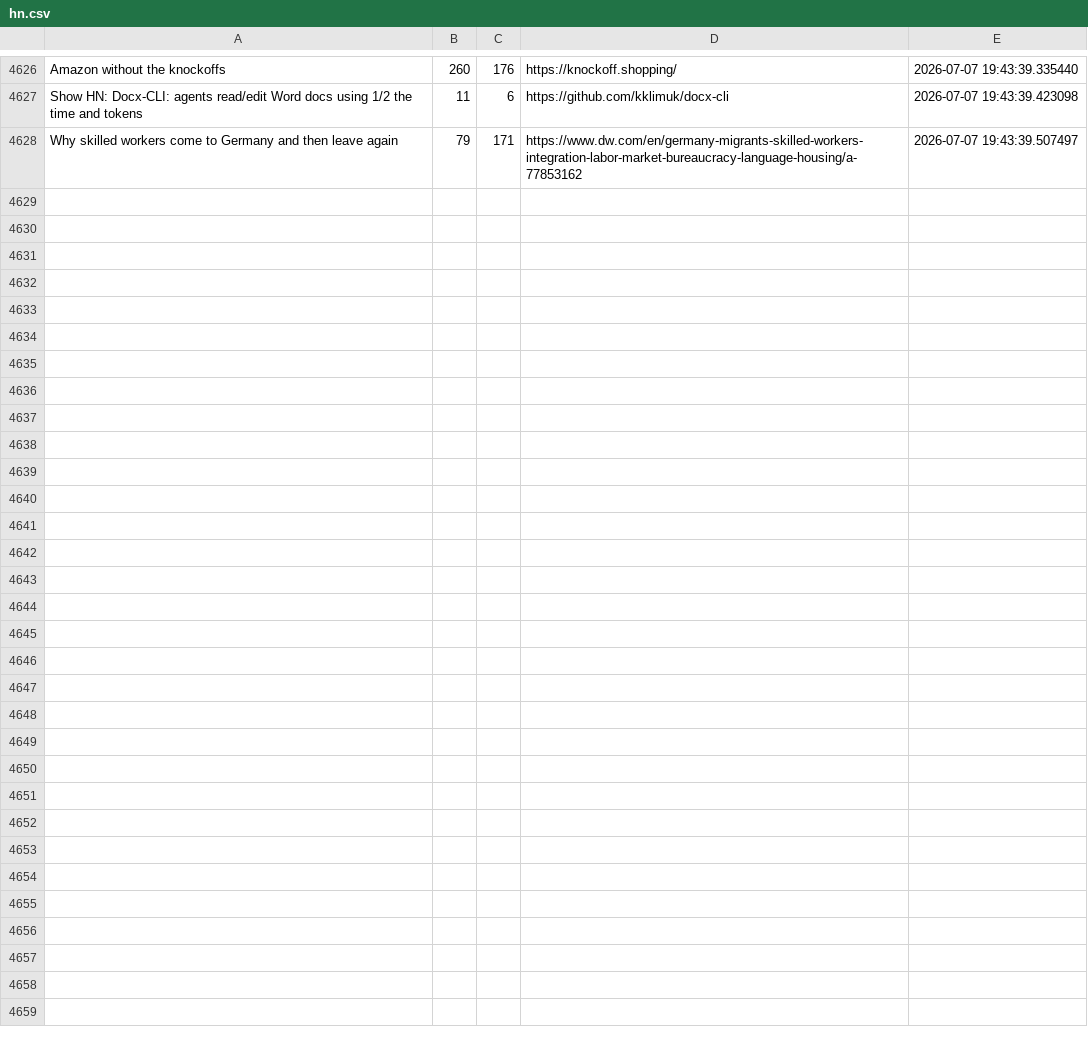
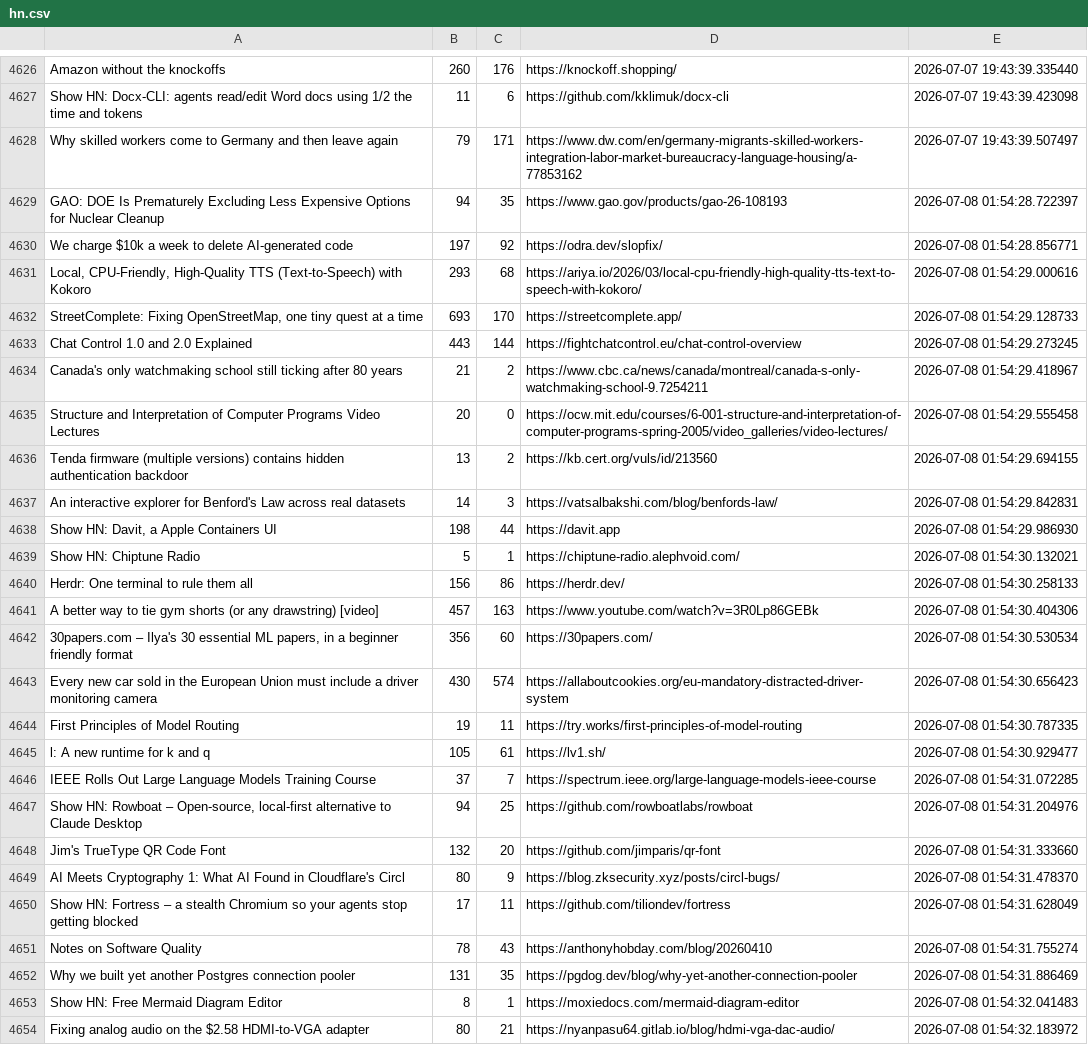
Before and after one commit to Mohammad-Khalil0/Tech-Community-Insights, a CSV file: raw_data/hn.csv, drawn as a sheet; only a part is shown, gaps mark what is left out; the diff names each change by its address in the sheet, - before the commit and + after, or states it on an @@ line.

```diff
--- a/raw_data/hn.csv
+++ b/raw_data/hn.csv
+row 4629: GAO: DOE Is Prematurely Excluding Less Expensive Options for Nuclear Cleanup | 94 | 35 | https://www.gao.gov/products/gao-26-108193 | 2026-07-08 01:54:28.722397
+row 4630: We charge $10k a week to delete AI-generated code | 197 | 92 | https://odra.dev/slopfix/ | 2026-07-08 01:54:28.856771
+row 4631: Local, CPU-Friendly, High-Quality TTS (Text-to-Speech) with Kokoro | 293 | 68 | https://ariya.io/2026/03/local-cpu-friendly-high-quality-tts-text-to-speech-with-kokoro/ | 2026-07-08 01:54:29.000616
+row 4632: StreetComplete: Fixing OpenStreetMap, one tiny quest at a time | 693 | 170 | https://streetcomplete.app/ | 2026-07-08 01:54:29.128733
+row 4633: Chat Control 1.0 and 2.0 Explained | 443 | 144 | https://fightchatcontrol.eu/chat-control-overview | 2026-07-08 01:54:29.273245
+row 4634: Canada's only watchmaking school still ticking after 80 years | 21 | 2 | https://www.cbc.ca/news/canada/montreal/canada-s-only-watchmaking-school-9.7254211 | 2026-07-08 01:54:29.418967
+row 4635: Structure and Interpretation of Computer Programs Video Lectures | 20 | 0 | https://ocw.mit.edu/courses/6-001-structure-and-interpretation-of-computer-programs-spring-2005/video_galleries/video-lectures/ | 2026-07-08 01:54:29.555458
+row 4636: Tenda firmware (multiple versions) contains hidden authentication backdoor | 13 | 2 | https://kb.cert.org/vuls/id/213560 | 2026-07-08 01:54:29.694155
+row 4637: An interactive explorer for Benford's Law across real datasets | 14 | 3 | https://vatsalbakshi.com/blog/benfords-law/ | 2026-07-08 01:54:29.842831
+row 4638: Show HN: Davit, a Apple Containers UI | 198 | 44 | https://davit.app | 2026-07-08 01:54:29.986930
+row 4639: Show HN: Chiptune Radio | 5 | 1 | https://chiptune-radio.alephvoid.com/ | 2026-07-08 01:54:30.132021
+row 4640: Herdr: One terminal to rule them all | 156 | 86 | https://herdr.dev/ | 2026-07-08 01:54:30.258133
+row 4641: A better way to tie gym shorts (or any drawstring) [video] | 457 | 163 | https://www.youtube.com/watch?v=3R0Lp86GEBk | 2026-07-08 01:54:30.404306
+row 4642: 30papers.com – Ilya's 30 essential ML papers, in a beginner friendly format | 356 | 60 | https://30papers.com/ | 2026-07-08 01:54:30.530534
+row 4643: Every new car sold in the European Union must include a driver monitoring camera | 430 | 574 | https://allaboutcookies.org/eu-mandatory-distracted-driver-system | 2026-07-08 01:54:30.656423
+row 4644: First Principles of Model Routing | 19 | 11 | https://try.works/first-principles-of-model-routing | 2026-07-08 01:54:30.787335
+row 4645: l: A new runtime for k and q | 105 | 61 | https://lv1.sh/ | 2026-07-08 01:54:30.929477
+row 4646: IEEE Rolls Out Large Language Models Training Course | 37 | 7 | https://spectrum.ieee.org/large-language-models-ieee-course | 2026-07-08 01:54:31.072285
+row 4647: Show HN: Rowboat – Open-source, local-first alternative to Claude Desktop | 94 | 25 | https://github.com/rowboatlabs/rowboat | 2026-07-08 01:54:31.204976
+row 4648: Jim's TrueType QR Code Font | 132 | 20 | https://github.com/jimparis/qr-font | 2026-07-08 01:54:31.333660
+row 4649: AI Meets Cryptography 1: What AI Found in Cloudflare's Circl | 80 | 9 | https://blog.zksecurity.xyz/posts/circl-bugs/ | 2026-07-08 01:54:31.478370
+row 4650: Show HN: Fortress – a stealth Chromium so your agents stop getting blocked | 17 | 11 | https://github.com/tiliondev/fortress | 2026-07-08 01:54:31.628049
+row 4651: Notes on Software Quality | 78 | 43 | https://anthonyhobday.com/blog/20260410 | 2026-07-08 01:54:31.755274
+row 4652: Why we built yet another Postgres connection pooler | 131 | 35 | https://pgdog.dev/blog/why-yet-another-connection-pooler | 2026-07-08 01:54:31.886469
+row 4653: Show HN: Free Mermaid Diagram Editor | 8 | 1 | https://moxiedocs.com/mermaid-diagram-editor | 2026-07-08 01:54:32.041483
+row 4654: Fixing analog audio on the $2.58 HDMI-to-VGA adapter | 80 | 21 | https://nyanpasu64.gitlab.io/blog/hdmi-vga-dac-audio/ | 2026-07-08 01:54:32.183972
```
Also changed, not shown: clean_data/hn_cleaned.csv, clean_data/lobsters_clean.csv, 8 other files.
